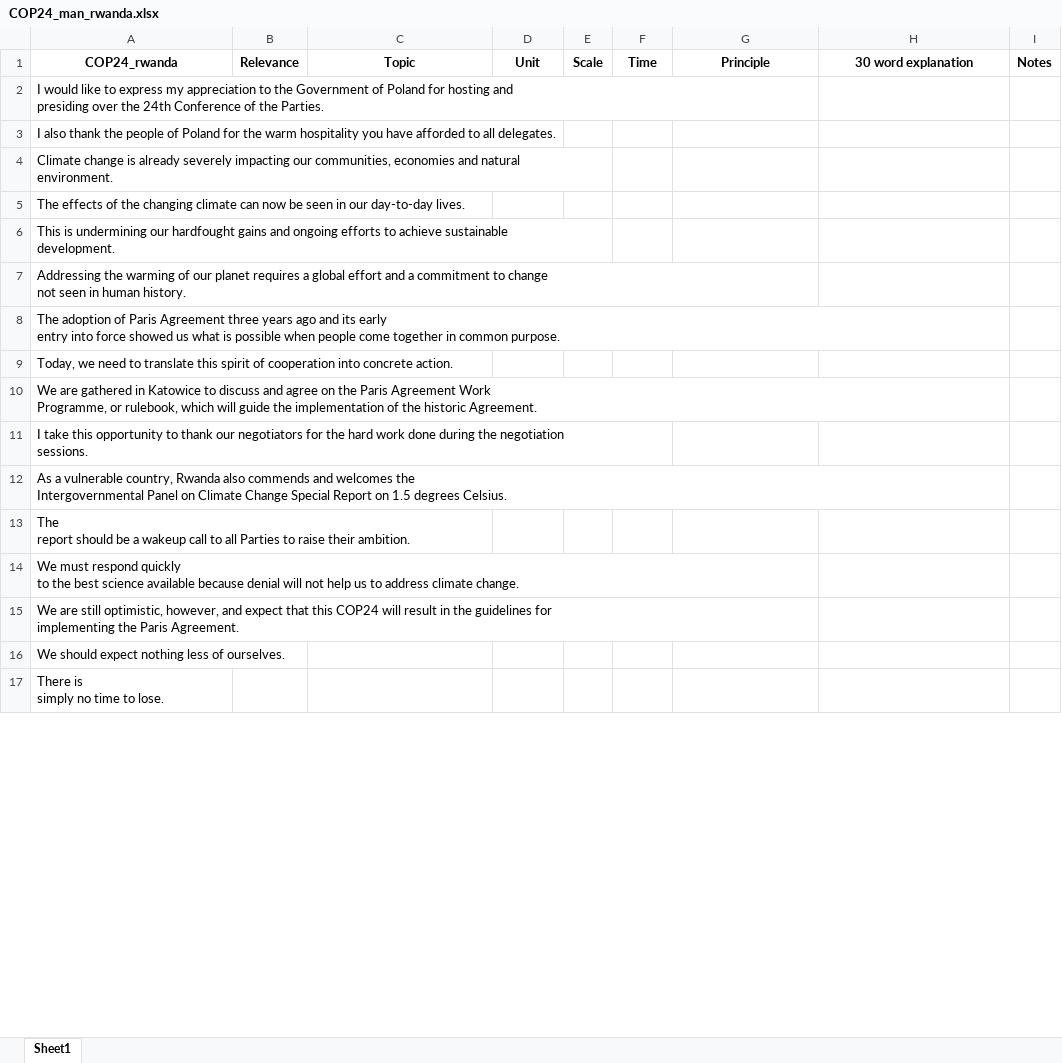
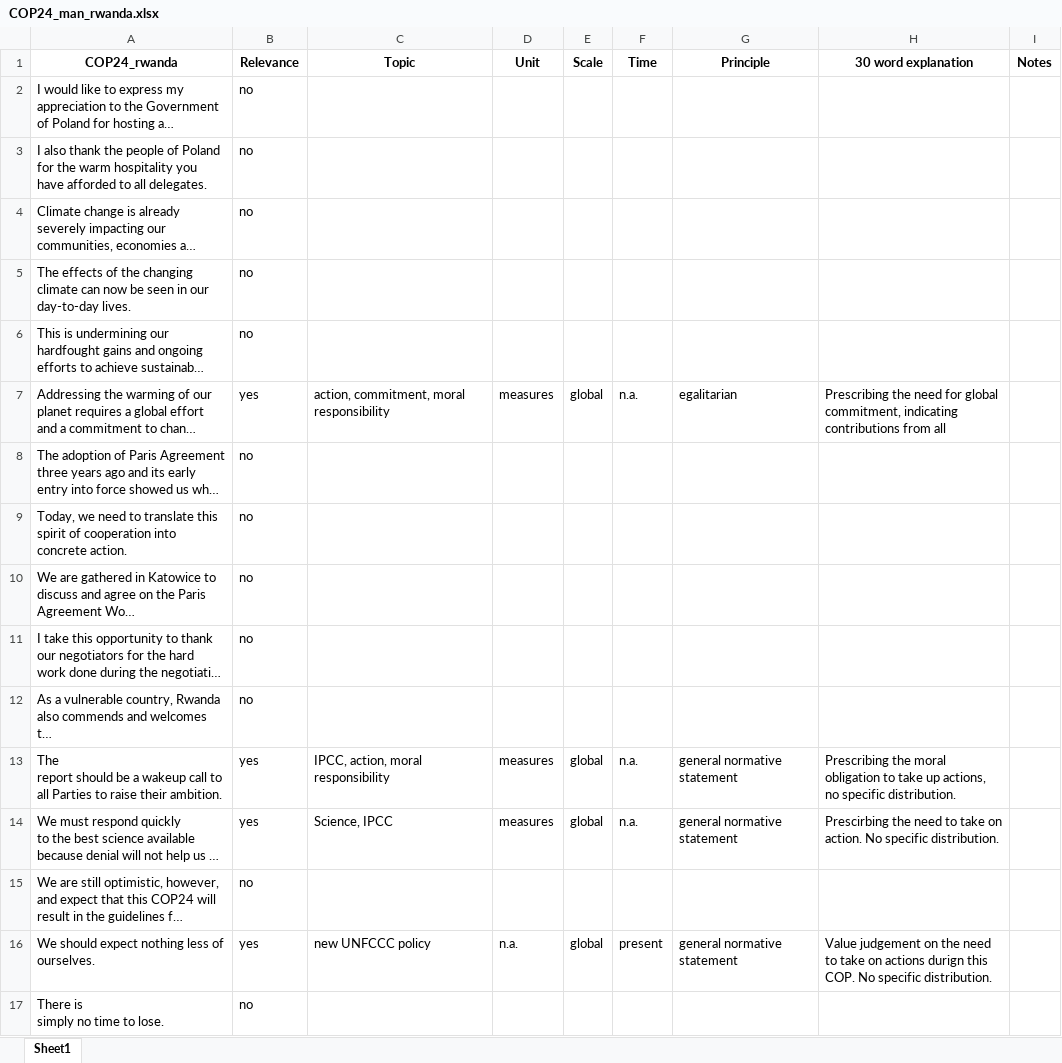
Before and after one commit to svansanten/TextToDistributiveJustice, an Excel workbook: HLS_man/COP24/COP24_man_rwanda.xlsx, sheet Sheet1, drawn as a sheet; only a part is shown; long unchanged cells end in …; values as stored, in another font and other column widths than the file's, no borders; the diff covers the shown part only; the diff names each change by its address in the sheet, - before the commit and + after, or states it on an @@ line.

```diff
--- a/HLS_man/COP24/COP24_man_rwanda.xlsx (sheet Sheet1)
+++ b/HLS_man/COP24/COP24_man_rwanda.xlsx (sheet Sheet1)
-B2:B6 (Relevance): (empty)
+B2:B6 (Relevance): no
-B7 (Relevance): (empty)
+B7 (Relevance): yes
-C7 (Topic): (empty)
+C7 (Topic): action, commitment, moral responsibility
-D7 (Unit): (empty)
+D7 (Unit): measures
-E7 (Scale): (empty)
+E7 (Scale): global
-F7 (Time): (empty)
+F7 (Time): n.a.
-G7 (Principle): (empty)
+G7 (Principle): egalitarian
-H7 (30 word explanation): (empty)
+H7 (30 word explanation): Prescribing the need for global commitment, indicating contributions from all
-B8:B12 (Relevance): (empty)
+B8:B12 (Relevance): no
-B13:B14 (Relevance): (empty)
+B13:B14 (Relevance): yes
-C13 (Topic): (empty)
+C13 (Topic): IPCC, action, moral responsibility
-D13:D14 (Unit): (empty)
+D13:D14 (Unit): measures
-E13:E14 (Scale): (empty)
+E13:E14 (Scale): global
-F13:F14 (Time): (empty)
+F13:F14 (Time): n.a.
-G13:G14 (Principle): (empty)
+G13:G14 (Principle): general normative statement
-H13 (30 word explanation): (empty)
+H13 (30 word explanation): Prescribing the moral obligation to take up actions, no specific distribution.
-C14 (Topic): (empty)
+C14 (Topic): Science, IPCC
-H14 (30 word explanation): (empty)
+H14 (30 word explanation): Prescirbing the need to take on action. No specific distribution.
-B15 (Relevance): (empty)
+B15 (Relevance): no
-B16 (Relevance): (empty)
+B16 (Relevance): yes
-C16 (Topic): (empty)
+C16 (Topic): new UNFCCC policy
-D16 (Unit): (empty)
+D16 (Unit): n.a.
-E16 (Scale): (empty)
+E16 (Scale): global
-F16 (Time): (empty)
+F16 (Time): present
-G16 (Principle): (empty)
+G16 (Principle): general normative statement
-H16 (30 word explanation): (empty)
+H16 (30 word explanation): Value judgement on the need to take on actions durign this COP. No specific distribution.
-B17 (Relevance): (empty)
+B17 (Relevance): no
```
Also changed, not shown: 46 edited cells elsewhere in this sheet, HLS_man/COP25/COP25_man_uganda.xlsx, HLS_man/COP26/COP26_man_barbados.xlsx, 35 other files.
